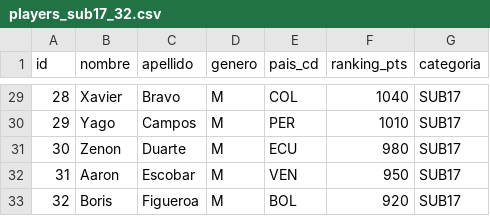
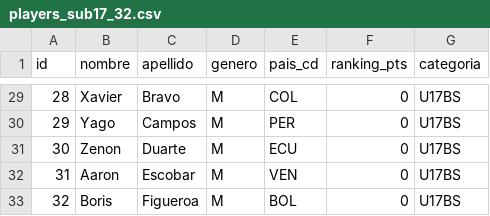
Before and after one commit to boggdan95/easy-table-tennis-event, a CSV file: data/samples/players_sub17_32.csv, drawn as a sheet; only a part is shown, gaps mark what is left out; the diff covers the shown part only.

```diff
--- a/data/samples/players_sub17_32.csv
+++ b/data/samples/players_sub17_32.csv
@@ -29,5 +29,5 @@ id,nombre,apellido,genero,pais_cd,ranking_pts,categoria
-28,Xavier,Bravo,M,COL,1040,SUB17
-29,Yago,Campos,M,PER,1010,SUB17
-30,Zenon,Duarte,M,ECU,980,SUB17
-31,Aaron,Escobar,M,VEN,950,SUB17
-32,Boris,Figueroa,M,BOL,920,SUB17
+28,Xavier,Bravo,M,COL,0,U17BS
+29,Yago,Campos,M,PER,0,U17BS
+30,Zenon,Duarte,M,ECU,0,U17BS
+31,Aaron,Escobar,M,VEN,0,U17BS
+32,Boris,Figueroa,M,BOL,0,U17BS
```
Also changed, not shown: 38 edited cells elsewhere in this file, data/samples/players_14.csv, data/samples/players_20.csv, 7 other files.
